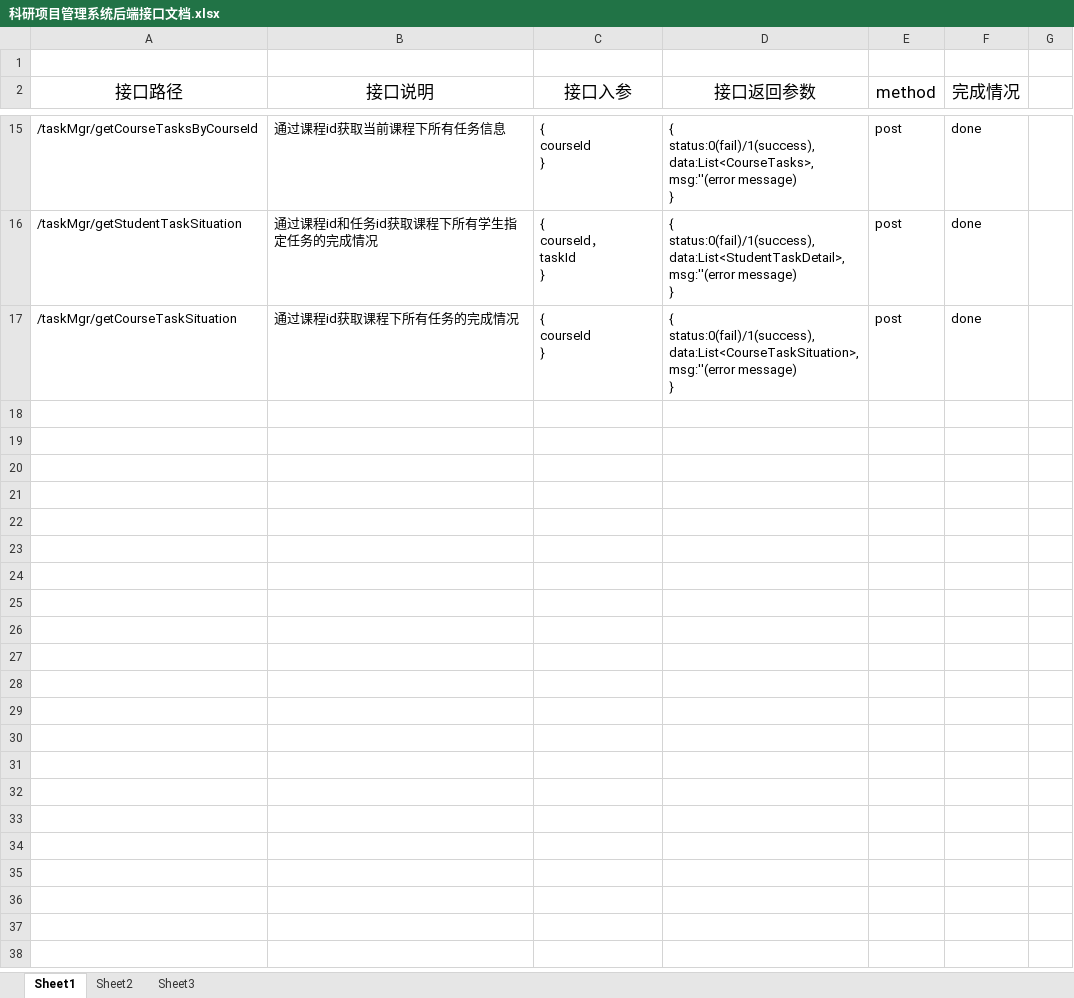
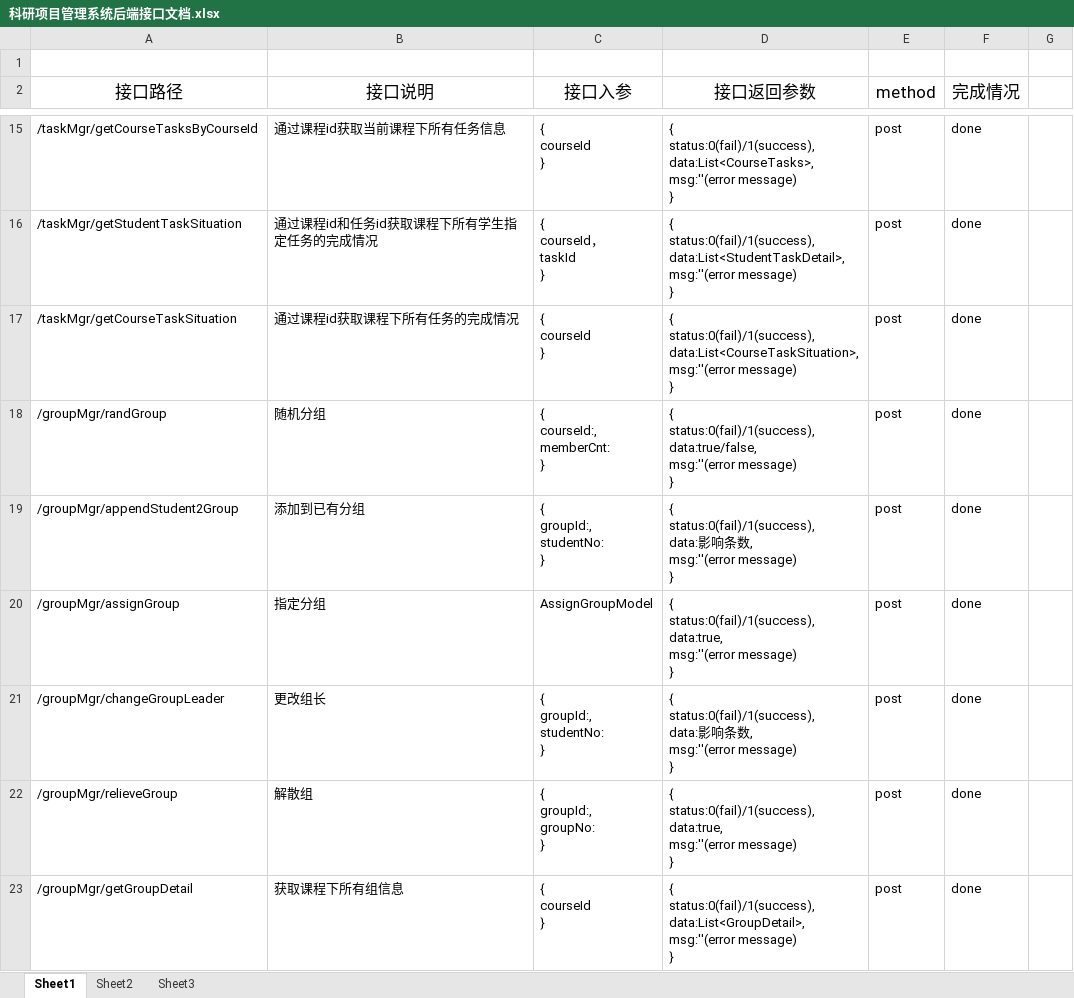
Before and after one commit to chenxianzhang/projects, an Excel workbook: coursemgr/科研项目管理系统后端接口文档.xlsx, sheet Sheet1, drawn as a sheet; only a part is shown, gaps mark what is left out; values as stored, in another font and other column widths than the file's, no borders; ↵ is a line break in a cell; the diff names each change by its address in the sheet, - before the commit and + after, or states it on an @@ line.

```diff
--- a/coursemgr/科研项目管理系统后端接口文档.xlsx (sheet Sheet1)
+++ b/coursemgr/科研项目管理系统后端接口文档.xlsx (sheet Sheet1)
+row 18: /groupMgr/randGroup | 随机分组 | { ↵ courseId:, ↵ memberCnt: ↵ } | { ↵ status:0(fail)/1(success), ↵ data:true/false, ↵ msg:''(error message) ↵ } | post | done
+row 19: /groupMgr/appendStudent2Group | 添加到已有分组 | { ↵ groupId:, ↵ studentNo: ↵ } | { ↵ status:0(fail)/1(success), ↵ data:影响条数, ↵ msg:''(error message) ↵ } | post | done
+row 20: /groupMgr/assignGroup | 指定分组 | AssignGroupModel | { ↵ status:0(fail)/1(success), ↵ data:true, ↵ msg:''(error message) ↵ } | post | done
+row 21: /groupMgr/changeGroupLeader | 更改组长 | { ↵ groupId:, ↵ studentNo: ↵ } | { ↵ status:0(fail)/1(success), ↵ data:影响条数, ↵ msg:''(error message) ↵ } | post | done
+row 22: /groupMgr/relieveGroup | 解散组 | { ↵ groupId:, ↵ groupNo: ↵ } | { ↵ status:0(fail)/1(success), ↵ data:true, ↵ msg:''(error message) ↵ } | post | done
+row 23: /groupMgr/getGroupDetail | 获取课程下所有组信息 | { ↵ courseId ↵ } | { ↵ status:0(fail)/1(success), ↵ data:List<GroupDetail>, ↵ msg:''(error message) ↵ } | post | done
```
Also changed, not shown: 12 other files.
